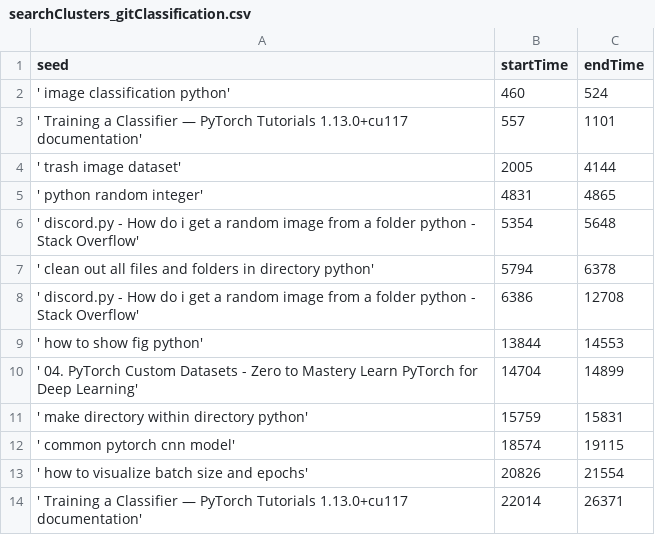
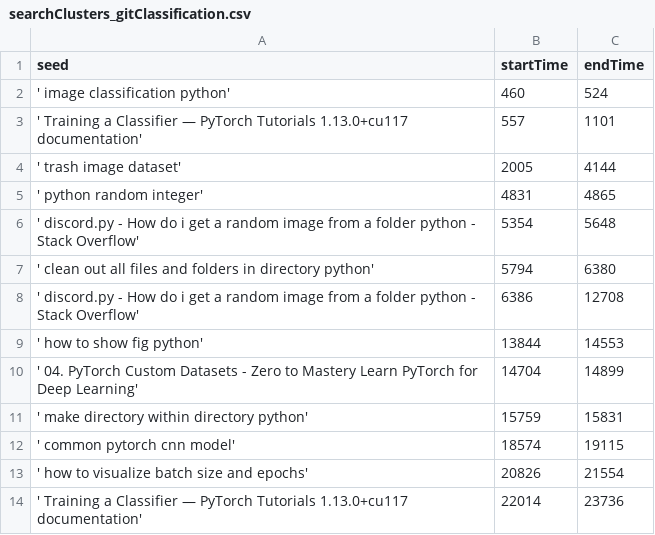
Before and after one commit to ckelleher-wustl/CodeStoriesViz, a CSV file: web/data/searchClusters_gitClassification.csv, drawn as a sheet.

```diff
--- a/web/data/searchClusters_gitClassification.csv
+++ b/web/data/searchClusters_gitClassification.csv
@@ -6,3 +6,3 @@ seed,startTime,endTime
 ' discord.py - How do i get a random image from a folder python - Stack Overflow',5354,5648
-' clean out all files and folders in directory python',5794,6378
+' clean out all files and folders in directory python',5794,6380
 ' discord.py - How do i get a random image from a folder python - Stack Overflow',6386,12708
@@ -13,2 +13,2 @@ seed,startTime,endTime
 ' how to visualize batch size and epochs',20826,21554
-' Training a Classifier — PyTorch Tutorials 1.13.0+cu117 documentation',22014,26371
+' Training a Classifier — PyTorch Tutorials 1.13.0+cu117 documentation',22014,23736
```
Also changed, not shown: web/data/baseClusters.csv, 3 other files.
